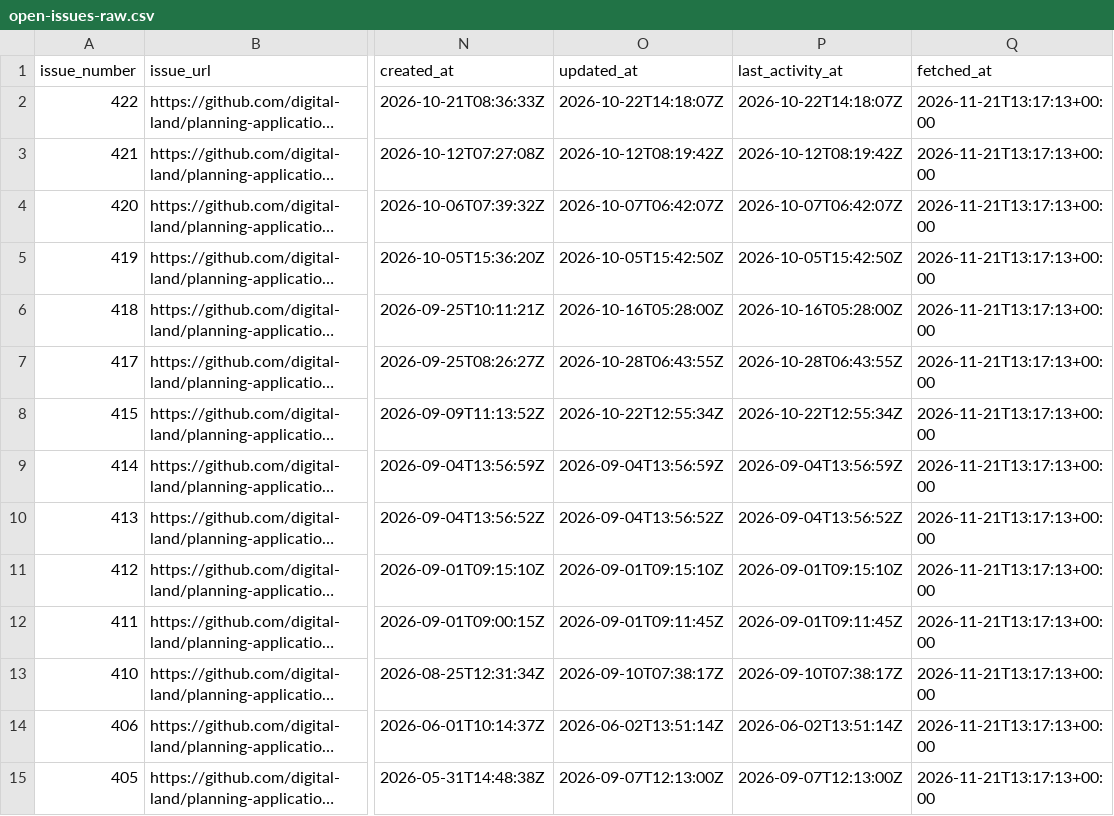
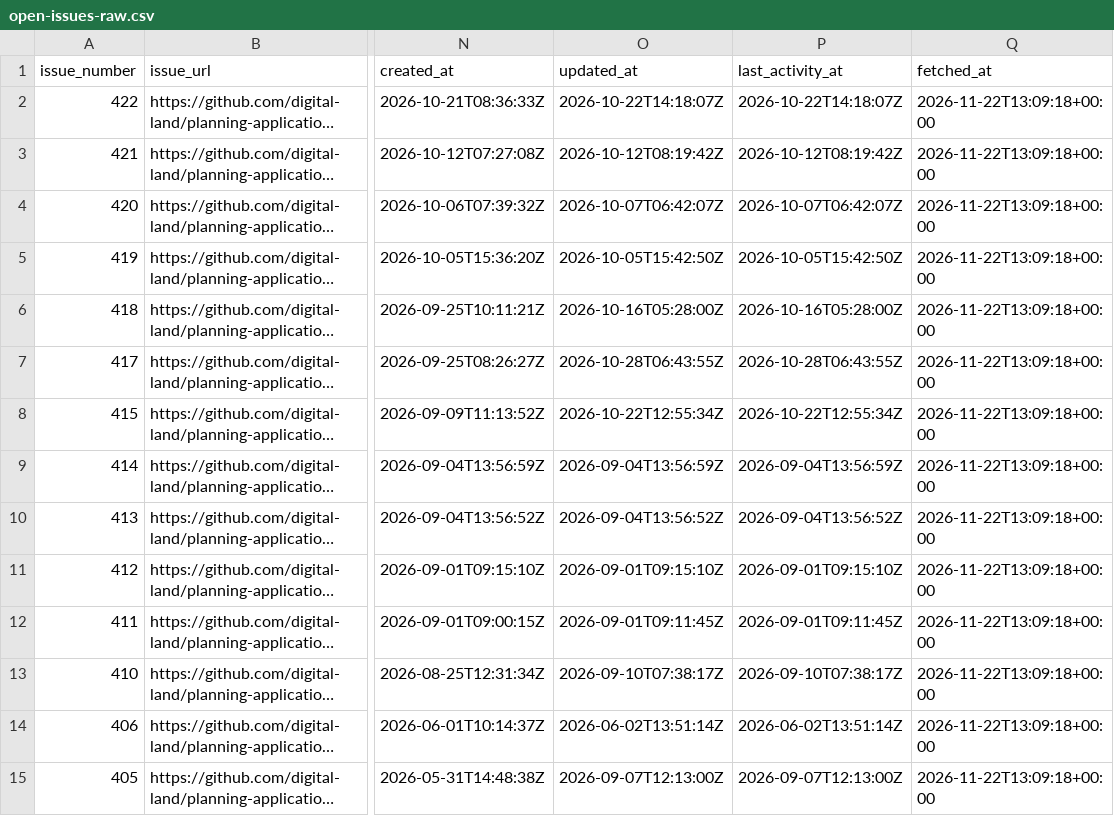
Before and after one commit to digital-land/planning-application-data-specification, a CSV file: generated/issue-tracking/open-issues-raw.csv, drawn as a sheet; only a part is shown, gaps mark what is left out; long unchanged cells end in …; the diff covers the shown part only; the diff names each change by its address in the sheet, - before the commit and + after, or states it on an @@ line.

```diff
--- a/generated/issue-tracking/open-issues-raw.csv
+++ b/generated/issue-tracking/open-issues-raw.csv
-Q2:Q15 (fetched_at): 2026-11-21T13:17:13+00:00
+Q2:Q15 (fetched_at): 2026-11-22T13:09:18+00:00
```
Also changed, not shown: 88 edited cells elsewhere in this file, generated/issue-tracking/open-issue-labels-raw.csv, generated/issue-tracking/open-issues-spreadsheet.csv.
